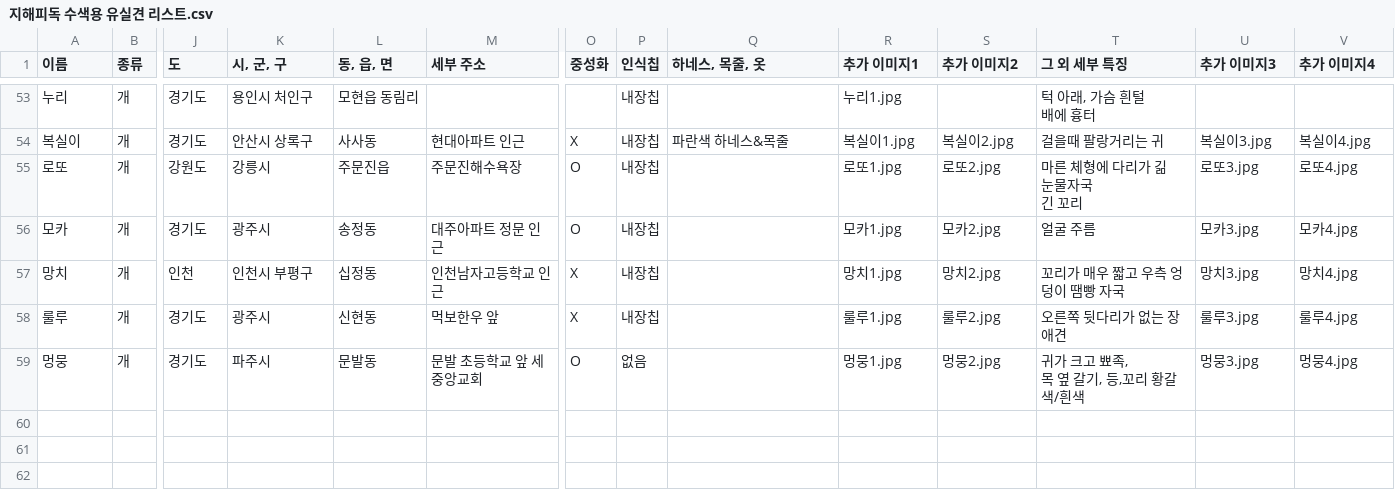
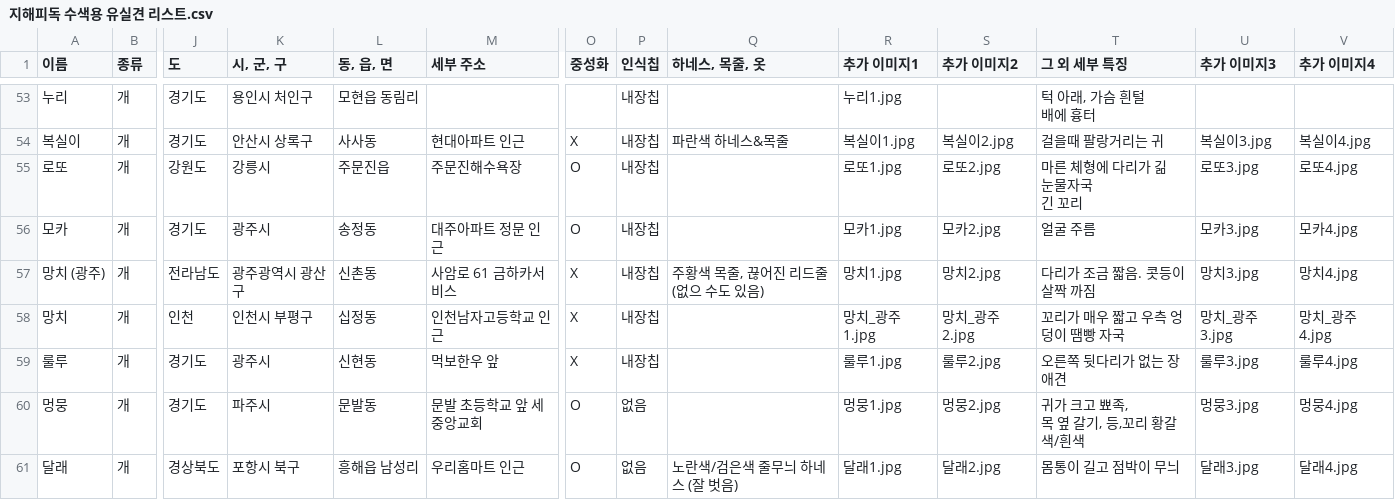
Before and after one commit to ynh0929/ghappydog, a CSV file: public/지해피독 수색용 유실견 리스트.csv, drawn as a sheet; only a part is shown, gaps mark what is left out; addresses are those after the commit; rows hold the shown columns only; the diff names each change by its address in the sheet, - before the commit and + after, or states it on an @@ line.

```diff
--- a/public/지해피독 수색용 유실견 리스트.csv
+++ b/public/지해피독 수색용 유실견 리스트.csv
+row 57: 망치 (광주) | 개 | 전라남도 | 광주광역시 광산구 | 신촌동 | 사암로 61 금하카서비스 | X | 내장칩 | 주황색 목줄, 끊어진 리드줄 (없으 수도 있음) | 망치1.jpg | 망치2.jpg | 다리가 조금 짧음. 콧등이 살짝 까짐 | 망치3.jpg | 망치4.jpg
-R58 (추가 이미지1): 망치1.jpg
+R58 (추가 이미지1): 망치_광주1.jpg
-S58 (추가 이미지2): 망치2.jpg
+S58 (추가 이미지2): 망치_광주2.jpg
-U58 (추가 이미지3): 망치3.jpg
+U58 (추가 이미지3): 망치_광주3.jpg
-V58 (추가 이미지4): 망치4.jpg
+V58 (추가 이미지4): 망치_광주4.jpg
+row 61: 달래 | 개 | 경상북도 | 포항시 북구 | 흥해읍 남성리 | 우리홈마트 인근 | O | 없음 | 노란색/검은색 줄무늬 하네스 (잘 벗음) | 달래1.jpg | 달래2.jpg | 몸통이 길고 점박이 무늬 | 달래3.jpg | 달래4.jpg
```
Also changed, not shown: 11 other files.
